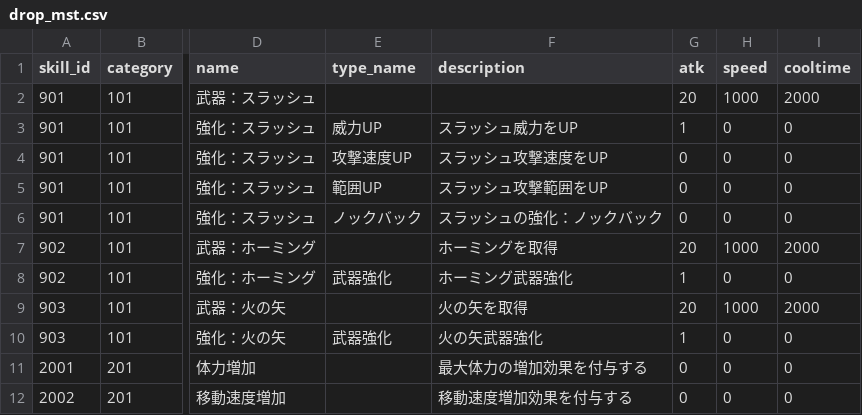
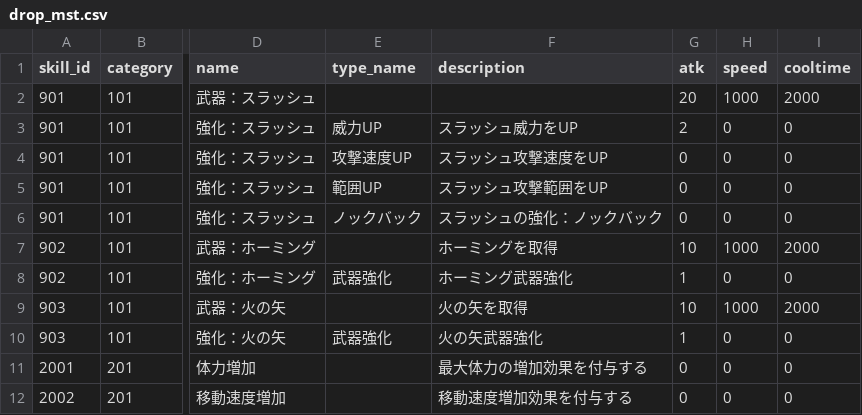
Before and after one commit to technocronos/sengoku_survivor, a CSV file: vee/Assets/StreamingAssets/Csv/drop_mst.csv, drawn as a sheet; only a part is shown, gaps mark what is left out; the diff names each change by its address in the sheet, - before the commit and + after, or states it on an @@ line.

```diff
--- a/vee/Assets/StreamingAssets/Csv/drop_mst.csv
+++ b/vee/Assets/StreamingAssets/Csv/drop_mst.csv
-G3 (atk): 1
+G3 (atk): 2
-G7 (atk): 20
+G7 (atk): 10
-G9 (atk): 20
+G9 (atk): 10
```
Also changed, not shown: 16 other files.
